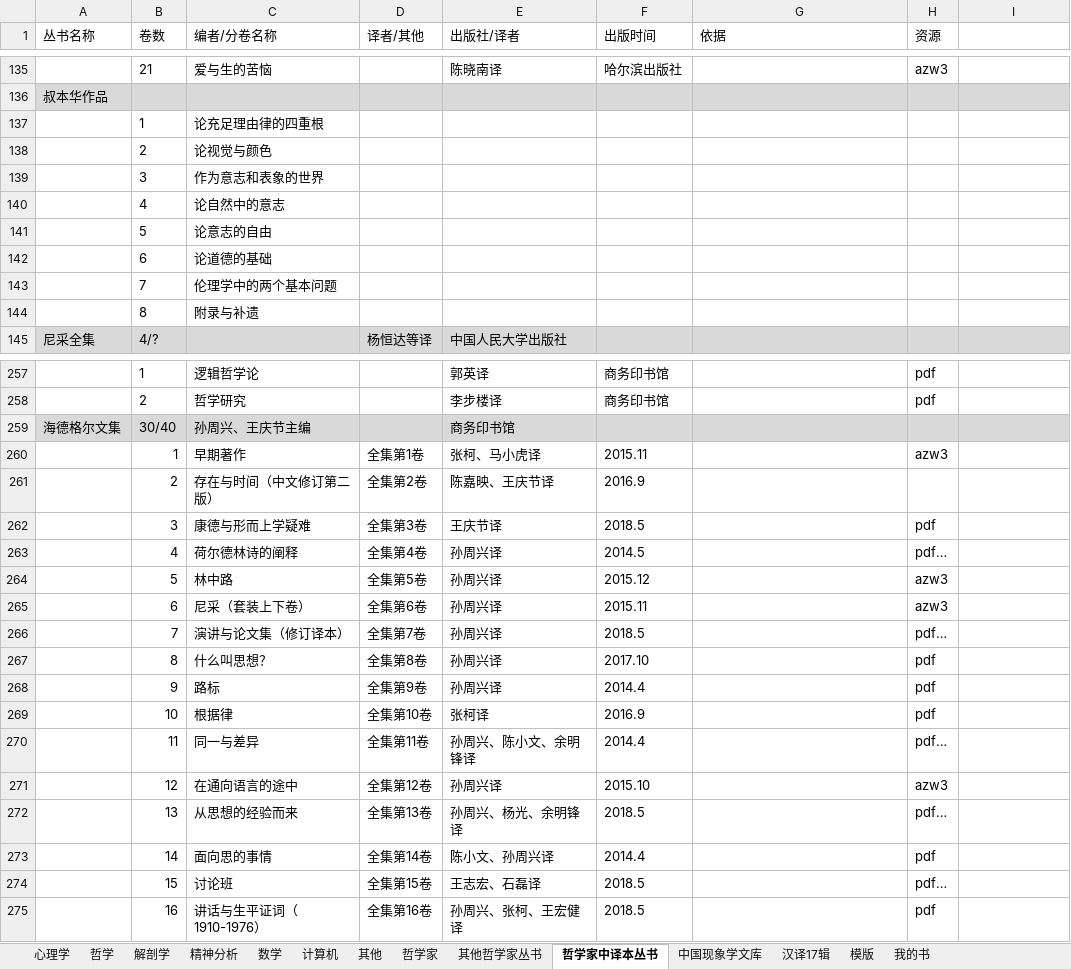
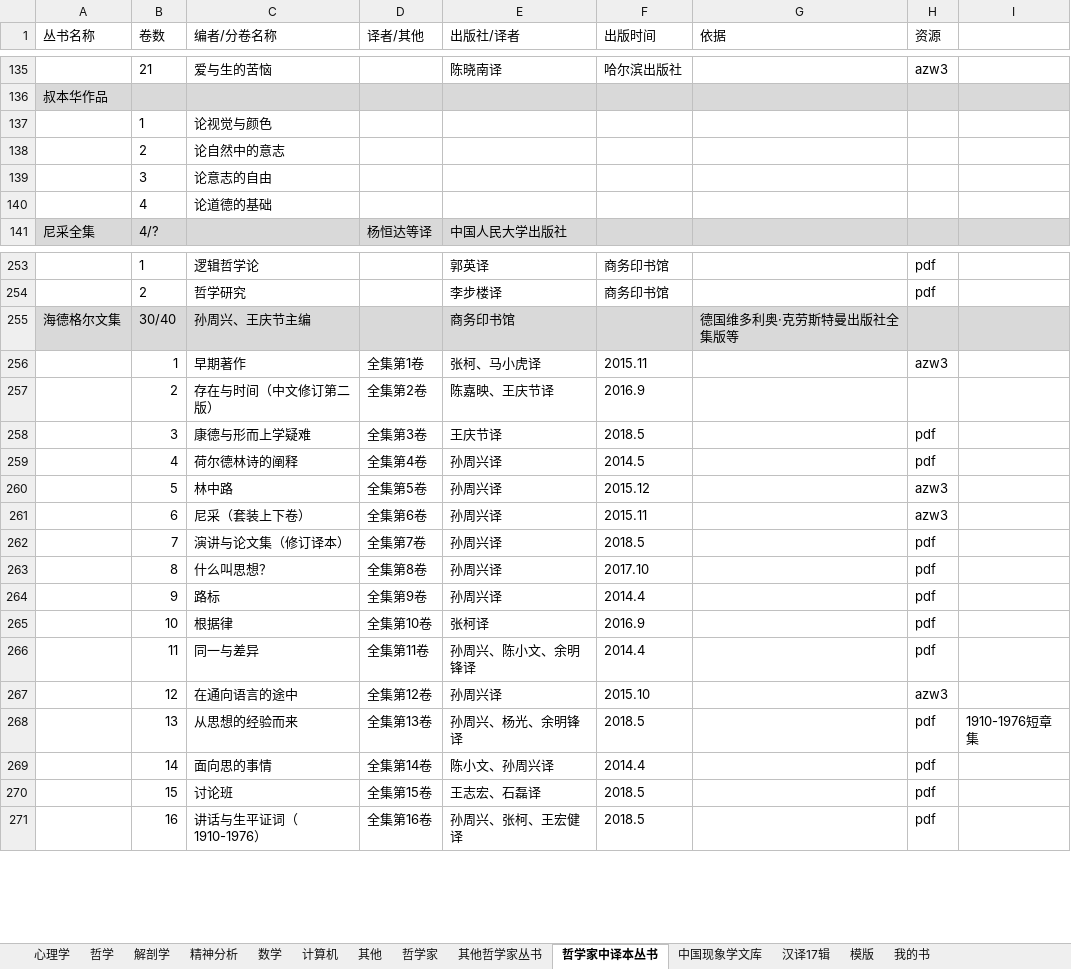
Before and after one commit to htlbvd/docs, an Excel workbook: 书.xlsx, sheet 哲学家中译本丛书, drawn as a sheet; only a part is shown, gaps mark what is left out; values as stored, in another font and other column widths than the file's, no borders; removed rows and columns are numbered as before the commit, all else as after; the diff covers the shown part only; the diff names each change by its address in the sheet, - before the commit and + after, or states it on an @@ line.

```diff
--- a/书.xlsx (sheet 哲学家中译本丛书)
+++ b/书.xlsx (sheet 哲学家中译本丛书)
-C137 (编者/分卷名称): 论充足理由律的四重根
+C137 (编者/分卷名称): 论视觉与颜色
-C138 (编者/分卷名称): 论视觉与颜色
+C138 (编者/分卷名称): 论自然中的意志
-C139 (编者/分卷名称): 作为意志和表象的世界
+C139 (编者/分卷名称): 论意志的自由
-C140 (编者/分卷名称): 论自然中的意志
+C140 (编者/分卷名称): 论道德的基础
-row 141:  | 5 | 论意志的自由
-row 142:  | 6 | 论道德的基础
-row 143:  | 7 | 伦理学中的两个基本问题
-row 144:  | 8 | 附录与补遗
-G255 (依据): (empty)
+G255 (依据): 德国维多利奥·克劳斯特曼出版社全集版等
-H259 (资源): pdf…
+H259 (资源): pdf
-H262 (资源): pdf…
+H262 (资源): pdf
-H266 (资源): pdf…
+H266 (资源): pdf
-H268 (资源): pdf…
+H268 (资源): pdf
-I268: (empty)
+I268: 1910-1976短章集
-H270 (资源): pdf…
+H270 (资源): pdf
```
Also changed, not shown: 20 edited cells elsewhere in this sheet, sheet 哲学家, sheet 我的书, sheet 其他哲学家丛书, 1 other file.
